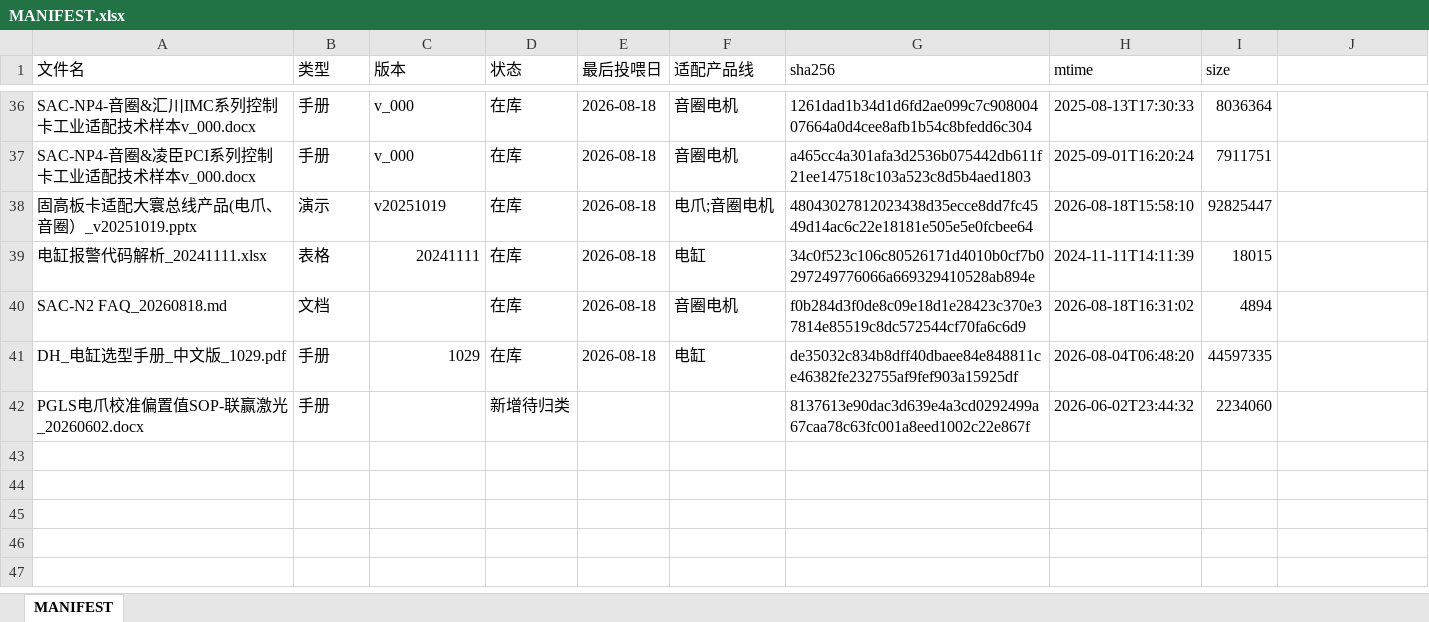
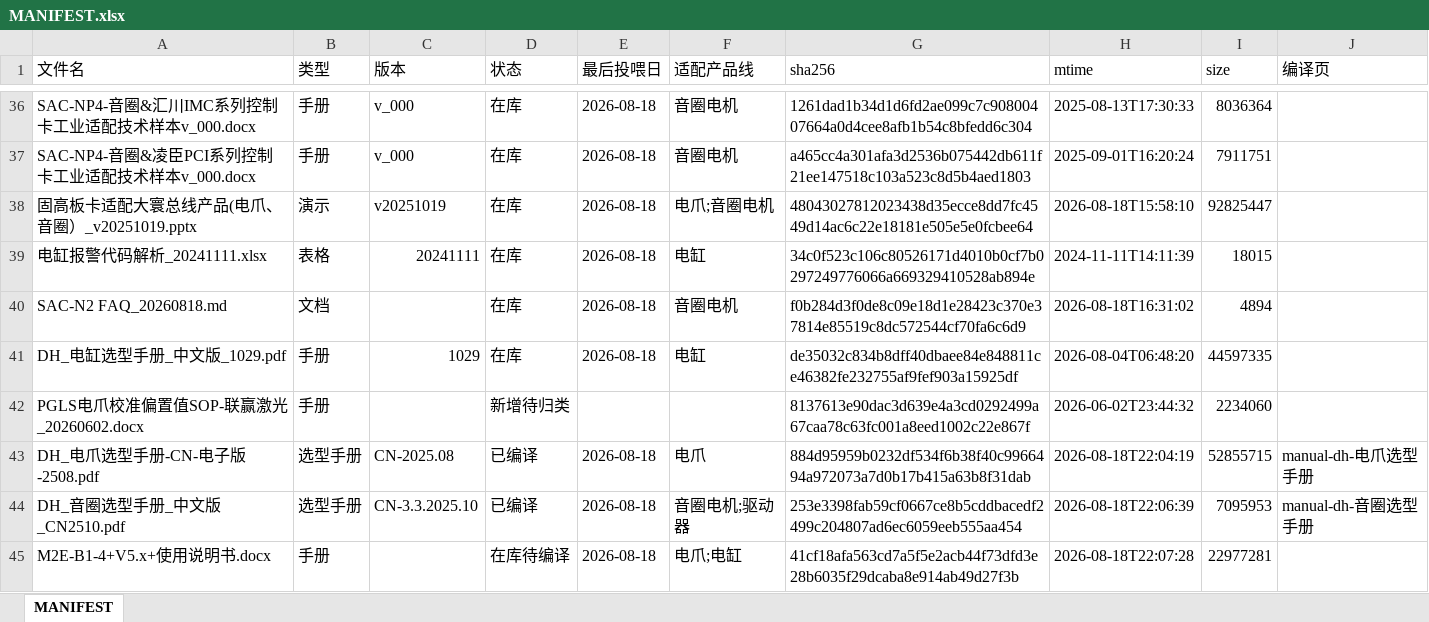
Before and after one commit to AngusLiuYi/DH_DataBase, an Excel workbook: raw/MANIFEST.xlsx, sheet MANIFEST, drawn as a sheet; only a part is shown, gaps mark what is left out; values as stored, in another font and other column widths than the file's, no borders; the diff names each change by its address in the sheet, - before the commit and + after, or states it on an @@ line.

```diff
--- a/raw/MANIFEST.xlsx (sheet MANIFEST)
+++ b/raw/MANIFEST.xlsx (sheet MANIFEST)
-J1: (empty)
+J1: 编译页
+row 43: DH_电爪选型手册-CN-电子版-2508.pdf | 选型手册 | CN-2025.08 | 已编译 | 2026-08-18 | 电爪 | 884d95959b0232df534f6b38f40c9966494a972073a7d0b17b415a63b8f31dab | 2026-08-18T22:04:19 | 52855715 | manual-dh-电爪选型手册
+row 44: DH_音圈选型手册_中文版_CN2510.pdf | 选型手册 | CN-3.3.2025.10 | 已编译 | 2026-08-18 | 音圈电机;驱动器 | 253e3398fab59cf0667ce8b5cddbacedf2499c204807ad6ec6059eeb555aa454 | 2026-08-18T22:06:39 | 7095953 | manual-dh-音圈选型手册
+row 45: M2E-B1-4+V5.x+使用说明书.docx | 手册 |  | 在库待编译 | 2026-08-18 | 电爪;电缸 | 41cf18afa563cd7a5f5e2acb44f73dfd3e28b6035f29dcaba8e914ab49d27f3b | 2026-08-18T22:07:28 | 22977281
```
Also changed, not shown: 20 other files.
